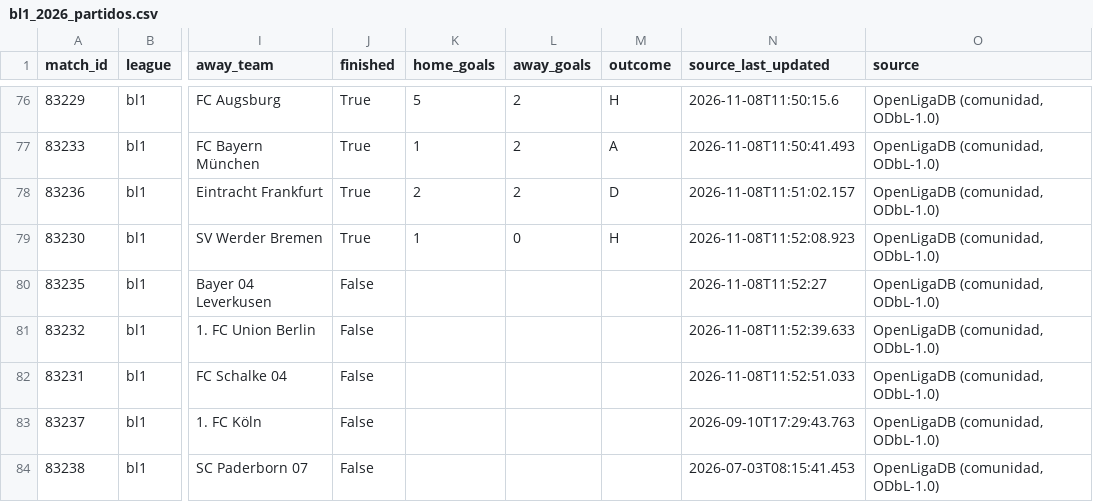
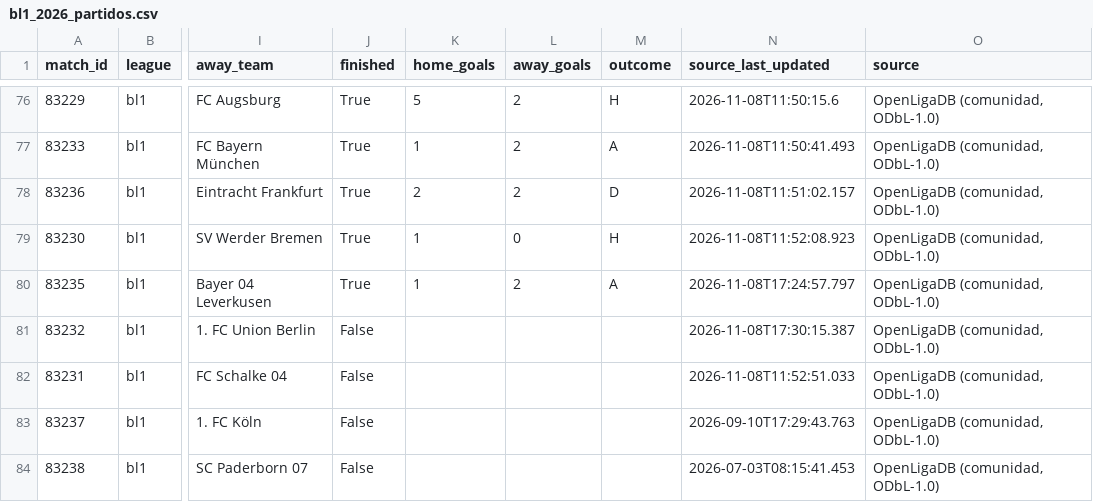
Before and after one commit to Nicricht/Machine-Betano, a CSV file: datasets/actualizados/bl1_2026_partidos.csv, drawn as a sheet; only a part is shown, gaps mark what is left out; the diff names each change by its address in the sheet, - before the commit and + after, or states it on an @@ line.

```diff
--- a/datasets/actualizados/bl1_2026_partidos.csv
+++ b/datasets/actualizados/bl1_2026_partidos.csv
-J80 (finished): False
+J80 (finished): True
-K80 (home_goals): (empty)
+K80 (home_goals): 1
-L80 (away_goals): (empty)
+L80 (away_goals): 2
-M80 (outcome): (empty)
+M80 (outcome): A
-N80 (source_last_updated): 2026-11-08T11:52:27
+N80 (source_last_updated): 2026-11-08T17:24:57.797
-N81 (source_last_updated): 2026-11-08T11:52:39.633
+N81 (source_last_updated): 2026-11-08T17:30:15.387
```
Also changed, not shown: datasets/actualizados/bl1_2026_features_prepartido.csv, datasets/actualizados/bl1_2026_goleadores.csv, 9 other files.
